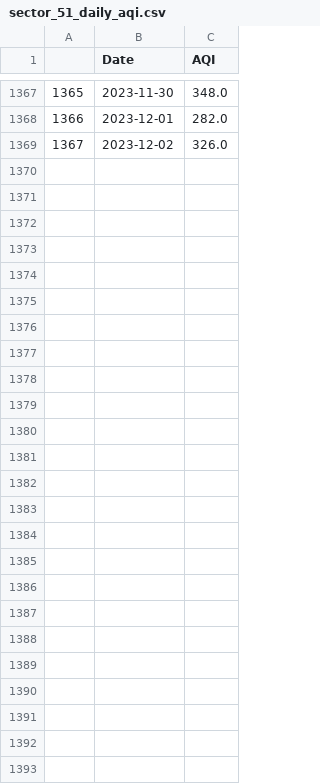
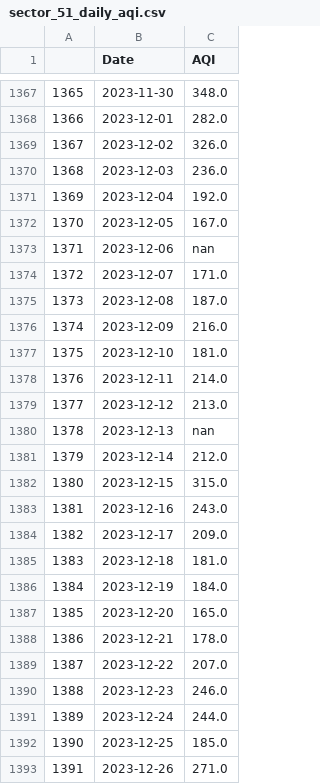
Before and after one commit to Bomma-Pranay/Analysing-Air-Quality-Index-using-Machine-Learning, a CSV file: data/cleaned_data/Forecasting_time_series/sector_51_daily_aqi.csv, drawn as a sheet; only a part is shown, gaps mark what is left out; the diff names each change by its address in the sheet, - before the commit and + after, or states it on an @@ line.

```diff
--- a/data/cleaned_data/Forecasting_time_series/sector_51_daily_aqi.csv
+++ b/data/cleaned_data/Forecasting_time_series/sector_51_daily_aqi.csv
+row 1370: 1368 | 2023-12-03 | 236.0
+row 1371: 1369 | 2023-12-04 | 192.0
+row 1372: 1370 | 2023-12-05 | 167.0
+row 1373: 1371 | 2023-12-06 | nan
+row 1374: 1372 | 2023-12-07 | 171.0
+row 1375: 1373 | 2023-12-08 | 187.0
+row 1376: 1374 | 2023-12-09 | 216.0
+row 1377: 1375 | 2023-12-10 | 181.0
+row 1378: 1376 | 2023-12-11 | 214.0
+row 1379: 1377 | 2023-12-12 | 213.0
+row 1380: 1378 | 2023-12-13 | nan
+row 1381: 1379 | 2023-12-14 | 212.0
+row 1382: 1380 | 2023-12-15 | 315.0
+row 1383: 1381 | 2023-12-16 | 243.0
+row 1384: 1382 | 2023-12-17 | 209.0
+row 1385: 1383 | 2023-12-18 | 181.0
+row 1386: 1384 | 2023-12-19 | 184.0
+row 1387: 1385 | 2023-12-20 | 165.0
+row 1388: 1386 | 2023-12-21 | 178.0
+row 1389: 1387 | 2023-12-22 | 207.0
+row 1390: 1388 | 2023-12-23 | 246.0
+row 1391: 1389 | 2023-12-24 | 244.0
+row 1392: 1390 | 2023-12-25 | 185.0
+row 1393: 1391 | 2023-12-26 | 271.0
```
Also changed, not shown: 4 other files.
